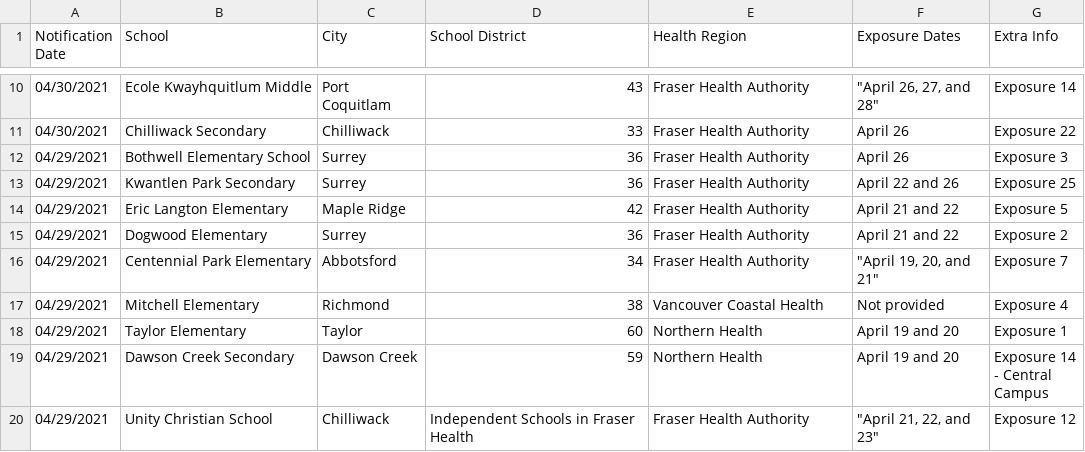
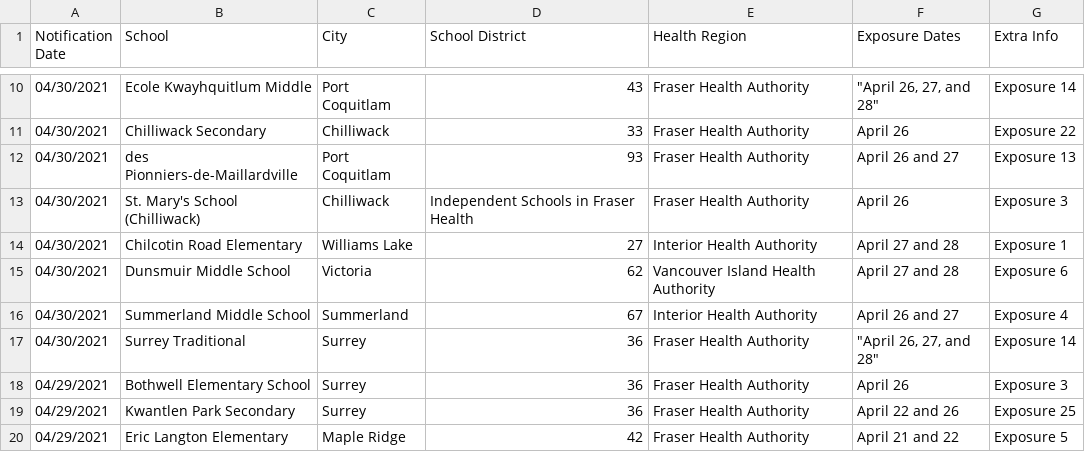
Before and after one commit to spod/bcschoolscoviddata, a CSV file: data/bc_school_covid_events_raw_data.csv, drawn as a sheet; only a part is shown, gaps mark what is left out; the shorter side is filled out with more unchanged rows; the diff names each change by its address in the sheet, - before the commit and + after, or states it on an @@ line.

```diff
--- a/data/bc_school_covid_events_raw_data.csv
+++ b/data/bc_school_covid_events_raw_data.csv
+row 12: 04/30/2021 | des Pionniers-de-Maillardville | Port Coquitlam | 93 | Fraser Health Authority | April 26 and 27 | Exposure 13
+row 13: 04/30/2021 | St. Mary's School (Chilliwack) | Chilliwack | Independent Schools in Fraser Health | Fraser Health Authority | April 26 | Exposure 3
+row 14: 04/30/2021 | Chilcotin Road Elementary | Williams Lake | 27 | Interior Health Authority | April 27 and 28 | Exposure 1
+row 15: 04/30/2021 | Dunsmuir Middle School | Victoria | 62 | Vancouver Island Health Authority | April 27 and 28 | Exposure 6
+row 16: 04/30/2021 | Summerland Middle School | Summerland | 67 | Interior Health Authority | April 26 and 27 | Exposure 4
+row 17: 04/30/2021 | Surrey Traditional | Surrey | 36 | Fraser Health Authority | "April 26, 27, and 28" | Exposure 14
```
Also changed, not shown: data/leaderboard.csv, data/raw_data.csv.
